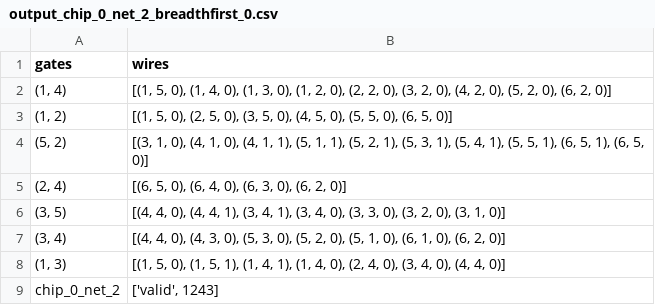
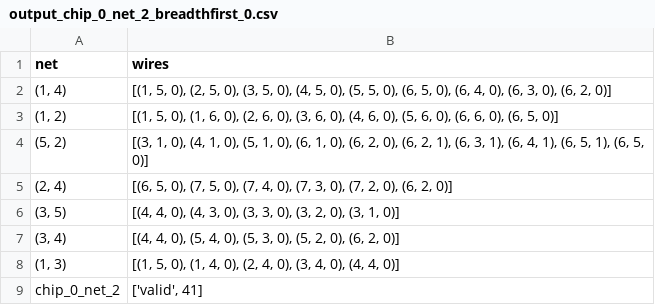
Before and after one commit to Amy13977784/Chip-Champs, a CSV file: output/output_chip_0_net_2_breadthfirst_0.csv, drawn as a sheet.

```diff
--- a/output/output_chip_0_net_2_breadthfirst_0.csv
+++ b/output/output_chip_0_net_2_breadthfirst_0.csv
@@ -1,9 +1,9 @@
-gates,wires
-"(1, 4)","[(1, 5, 0), (1, 4, 0), (1, 3, 0), (1, 2, 0), (2, 2, 0), (3, 2, 0), (4, 2, 0), (5, 2, 0), (6, 2, 0)]"
-"(1, 2)","[(1, 5, 0), (2, 5, 0), (3, 5, 0), (4, 5, 0), (5, 5, 0), (6, 5, 0)]"
-"(5, 2)","[(3, 1, 0), (4, 1, 0), (4, 1, 1), (5, 1, 1), (5, 2, 1), (5, 3, 1), (5, 4, 1), (5, 5, 1), (6, 5, 1), (6, 5, 0)]"
-"(2, 4)","[(6, 5, 0), (6, 4, 0), (6, 3, 0), (6, 2, 0)]"
-"(3, 5)","[(4, 4, 0), (4, 4, 1), (3, 4, 1), (3, 4, 0), (3, 3, 0), (3, 2, 0), (3, 1, 0)]"
-"(3, 4)","[(4, 4, 0), (4, 3, 0), (5, 3, 0), (5, 2, 0), (5, 1, 0), (6, 1, 0), (6, 2, 0)]"
-"(1, 3)","[(1, 5, 0), (1, 5, 1), (1, 4, 1), (1, 4, 0), (2, 4, 0), (3, 4, 0), (4, 4, 0)]"
-chip_0_net_2,"['valid', 1243]"
+net,wires
+"(1, 4)","[(1, 5, 0), (2, 5, 0), (3, 5, 0), (4, 5, 0), (5, 5, 0), (6, 5, 0), (6, 4, 0), (6, 3, 0), (6, 2, 0)]"
+"(1, 2)","[(1, 5, 0), (1, 6, 0), (2, 6, 0), (3, 6, 0), (4, 6, 0), (5, 6, 0), (6, 6, 0), (6, 5, 0)]"
+"(5, 2)","[(3, 1, 0), (4, 1, 0), (5, 1, 0), (6, 1, 0), (6, 2, 0), (6, 2, 1), (6, 3, 1), (6, 4, 1), (6, 5, 1), (6, 5, 0)]"
+"(2, 4)","[(6, 5, 0), (7, 5, 0), (7, 4, 0), (7, 3, 0), (7, 2, 0), (6, 2, 0)]"
+"(3, 5)","[(4, 4, 0), (4, 3, 0), (3, 3, 0), (3, 2, 0), (3, 1, 0)]"
+"(3, 4)","[(4, 4, 0), (5, 4, 0), (5, 3, 0), (5, 2, 0), (6, 2, 0)]"
+"(1, 3)","[(1, 5, 0), (1, 4, 0), (2, 4, 0), (3, 4, 0), (4, 4, 0)]"
+chip_0_net_2,"['valid', 41]"
```
Also changed, not shown: output/output_chip_0_net_1_breadthfirst_0.csv, output/output_chip_0_net_3_breadthfirst_0.csv, 1 other file.
